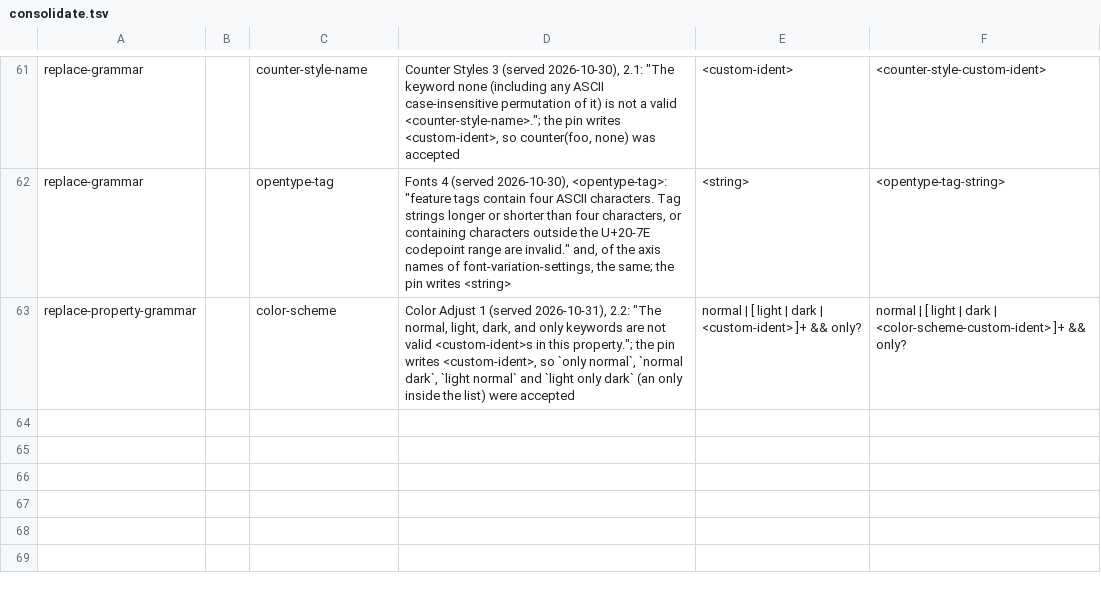
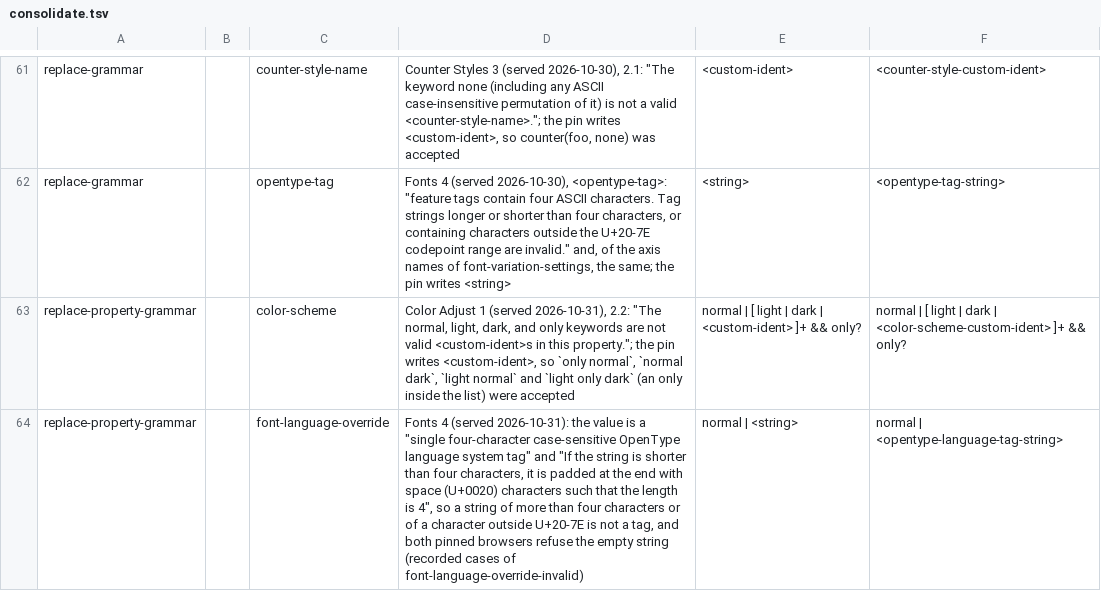
Before and after one commit to Ghoti-io/text, a TSV file: tools/css/consolidate.tsv, drawn as a sheet; only a part is shown, gaps mark what is left out; the diff names each change by its address in the sheet, - before the commit and + after, or states it on an @@ line.

Commit message:
Hold font-language-override to a tag of one to four printable characters and list eight cases the served text decides
Property gate 301 -> 289 (ceiling 289; 168 exceptions). font-language-override: Fonts 4 (served
2026-10-31) gives a "single four-character case-sensitive OpenType language system tag" and pads a
shorter string with spaces, so a string of more than four characters or of a character outside
U+20-7E is no tag, and both pinned browsers refuse the empty string where the text is silent: the
four invalid cases of the page close in the library (a native tag type and a property grammar
replacement).
Entered as served-text exceptions with both browsers' recorded refusals: image-orientation (5):
Images 3 gives "from-image | none | [ <angle> || flip ]" and "If the <angle> is omitted, it defaults
to 0deg.", so an angle alone and flip alone are values and either order is one, while the page lists
them as invalid; caret-color (3): UI 4's property index gives "auto | <color> [auto | <color>]?", so
auto followed by anything is not a value, while the page expects it valid.

```diff
--- a/tools/css/consolidate.tsv
+++ b/tools/css/consolidate.tsv
+row 64: replace-property-grammar |  | font-language-override | Fonts 4 (served 2026-10-31): the value is a "single four-character case-sensitive OpenType language system tag" and "If the string is shorter than four characters, it is padded at the end with space (U+0020) characters such that the length is 4", so a string of more than four characters or of a character outside U+20-7E is not a tag, and both pinned browsers refuse the empty string (recorded cases of font-language-override-invalid) | normal | <string> | normal | <opentype-language-tag-string>
```
Also changed, not shown: tools/css/depth.tsv, 13 other files.
